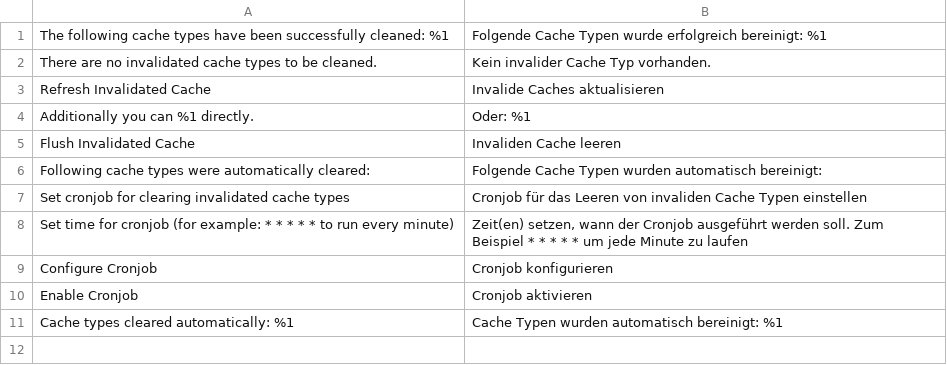
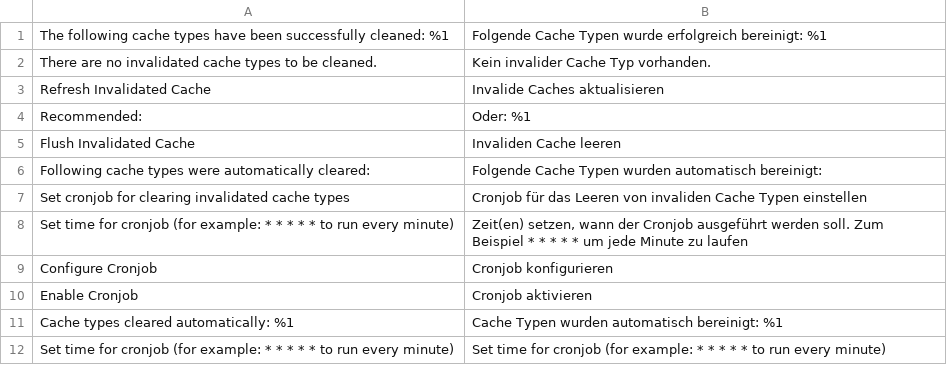
Before and after one commit to mcspronko/selective-cache, a CSV file: i18n/de_DE.csv, drawn as a sheet.

```diff
--- a/i18n/de_DE.csv
+++ b/i18n/de_DE.csv
@@ -3,3 +3,3 @@
 "Refresh Invalidated Cache","Invalide Caches aktualisieren"
-"Additionally you can %1 directly.","Oder: %1"
+"Recommended:","Oder: %1"
 "Flush Invalidated Cache","Invaliden Cache leeren"
@@ -11 +11,2 @@
 "Cache types cleared automatically: %1","Cache Typen wurden automatisch bereinigt: %1"
+"Set time for cronjob (for example: * * * * * to run every minute)","Set time for cronjob (for example: * * * * * to run every minute)"
```
Also changed, not shown: i18n/en_US.csv, i18n/pt_BR.csv.
